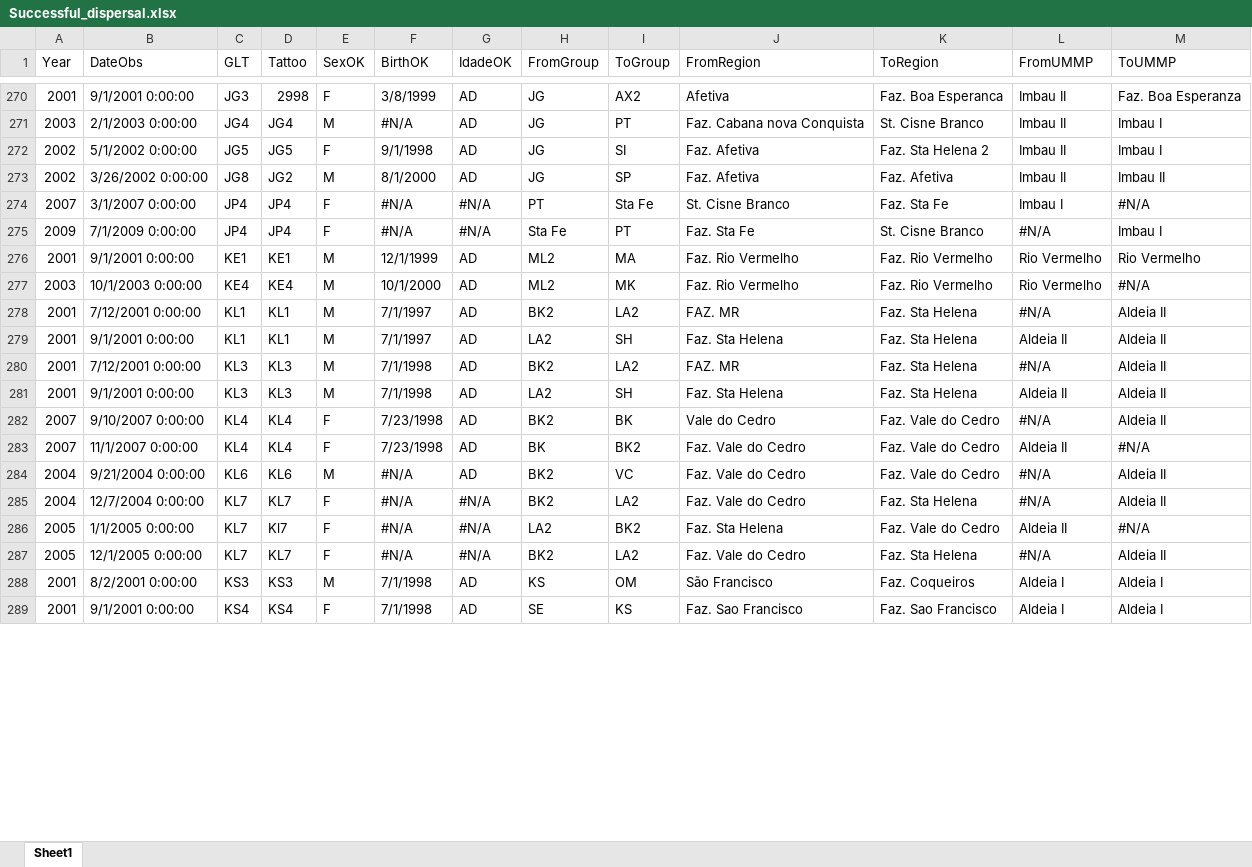
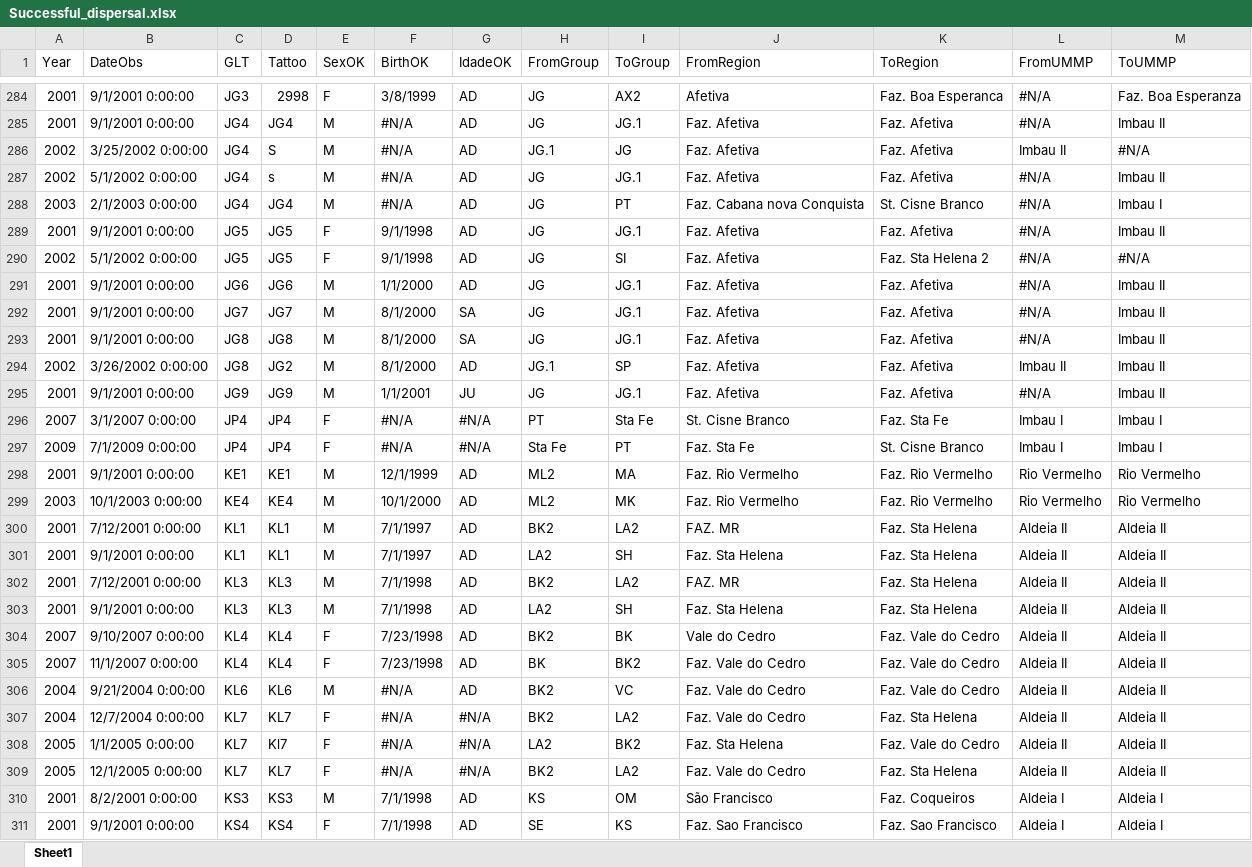
Before and after one commit to auponchon/GoldenLionTamarins, an Excel workbook: data/NewlyCreatedData/Successful_dispersal.xlsx, sheet Sheet1, drawn as a sheet; only a part is shown, gaps mark what is left out; values as stored, in another font and other column widths than the file's, no cell formats; addresses are those after the commit; the diff covers the shown part only; the diff names each change by its address in the sheet, - before the commit and + after, or states it on an @@ line.

Commit message:
Updates UMMPs

```diff
--- a/data/NewlyCreatedData/Successful_dispersal.xlsx (sheet Sheet1)
+++ b/data/NewlyCreatedData/Successful_dispersal.xlsx (sheet Sheet1)
-L284 (FromUMMP): Imbau II
+L284 (FromUMMP): #N/A
+row 285: 2001 | 9/1/2001 0:00:00 | JG4 | JG4 | M | #N/A | AD | JG | JG.1 | Faz. Afetiva | Faz. Afetiva | #N/A | Imbau II
+row 286: 2002 | 3/25/2002 0:00:00 | JG4 | S | M | #N/A | AD | JG.1 | JG | Faz. Afetiva | Faz. Afetiva | Imbau II | #N/A
+row 287: 2002 | 5/1/2002 0:00:00 | JG4 | s | M | #N/A | AD | JG | JG.1 | Faz. Afetiva | Faz. Afetiva | #N/A | Imbau II
-L288 (FromUMMP): Imbau II
+L288 (FromUMMP): #N/A
+row 289: 2001 | 9/1/2001 0:00:00 | JG5 | JG5 | F | 9/1/1998 | AD | JG | JG.1 | Faz. Afetiva | Faz. Afetiva | #N/A | Imbau II
-L290 (FromUMMP): Imbau II
+L290 (FromUMMP): #N/A
-M290 (ToUMMP): Imbau I
+M290 (ToUMMP): #N/A
+row 291: 2001 | 9/1/2001 0:00:00 | JG6 | JG6 | M | 1/1/2000 | AD | JG | JG.1 | Faz. Afetiva | Faz. Afetiva | #N/A | Imbau II
+row 292: 2001 | 9/1/2001 0:00:00 | JG7 | JG7 | M | 8/1/2000 | SA | JG | JG.1 | Faz. Afetiva | Faz. Afetiva | #N/A | Imbau II
+row 293: 2001 | 9/1/2001 0:00:00 | JG8 | JG8 | M | 8/1/2000 | SA | JG | JG.1 | Faz. Afetiva | Faz. Afetiva | #N/A | Imbau II
-H294 (FromGroup): JG
+H294 (FromGroup): JG.1
+row 295: 2001 | 9/1/2001 0:00:00 | JG9 | JG9 | M | 1/1/2001 | JU | JG | JG.1 | Faz. Afetiva | Faz. Afetiva | #N/A | Imbau II
-M296 (ToUMMP): #N/A
+M296 (ToUMMP): Imbau I
-L297 (FromUMMP): #N/A
+L297 (FromUMMP): Imbau I
-M299 (ToUMMP): #N/A
+M299 (ToUMMP): Rio Vermelho
-L300 (FromUMMP): #N/A
+L300 (FromUMMP): Aldeia II
-L302 (FromUMMP): #N/A
+L302 (FromUMMP): Aldeia II
-L304 (FromUMMP): #N/A
+L304 (FromUMMP): Aldeia II
-M305 (ToUMMP): #N/A
+M305 (ToUMMP): Aldeia II
-L306:L307 (FromUMMP): #N/A
+L306:L307 (FromUMMP): Aldeia II
-M308 (ToUMMP): #N/A
+M308 (ToUMMP): Aldeia II
-L309 (FromUMMP): #N/A
+L309 (FromUMMP): Aldeia II
```
Also changed, not shown: 14 added rows and 386 edited cells elsewhere in this sheet, cell formats, data/NewlyCreatedData/All_dispersal_events_lastobs.xlsx, data/NewlyCreatedData/Checks/idade_checks_v2.xlsx, 27 other files.
